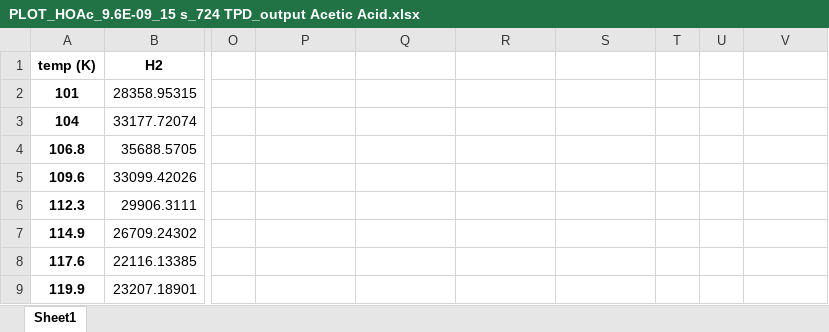
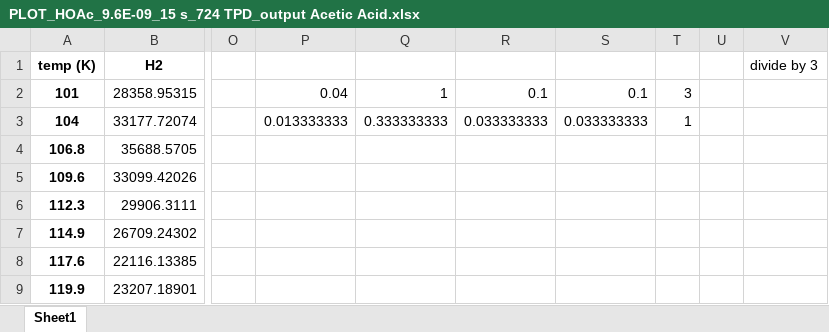
Before and after one commit to mannyfin/IRAS, an Excel workbook: HOAc work/Ni(110)/all/Corrected TPD excel/PLOT_HOAc_9.6E-09_15 s_724 TPD_output Acetic Acid.xlsx, sheet Sheet1, drawn as a sheet; only a part is shown, gaps mark what is left out; values as stored, in another font and other column widths than the file's, no borders; charts and pictures not drawn; the diff names each change by its address in the sheet, - before the commit and + after, or states it on an @@ line.

```diff
--- a/HOAc work/Ni(110)/all/Corrected TPD excel/PLOT_HOAc_9.6E-09_15 s_724 TPD_output Acetic Acid.xlsx (sheet Sheet1)
+++ b/HOAc work/Ni(110)/all/Corrected TPD excel/PLOT_HOAc_9.6E-09_15 s_724 TPD_output Acetic Acid.xlsx (sheet Sheet1)
-V1: (empty)
+V1: divide by 3
-P2: (empty)
+P2: 0.04
-Q2: (empty)
+Q2: 1
-R2: (empty)
+R2: 0.1
-S2: (empty)
+S2: 0.1
-T2: (empty)
+T2: 3
-P3: (empty)
+P3: 0.013333333
-Q3: (empty)
+Q3: 0.333333333
-R3: (empty)
+R3: 0.033333333
-S3: (empty)
+S3: 0.033333333
-T3: (empty)
+T3: 1
```
Also changed, not shown: charts or pictures, plotTPD_data programs/Acetic Acid Area_output.xlsx, 30 other files.
